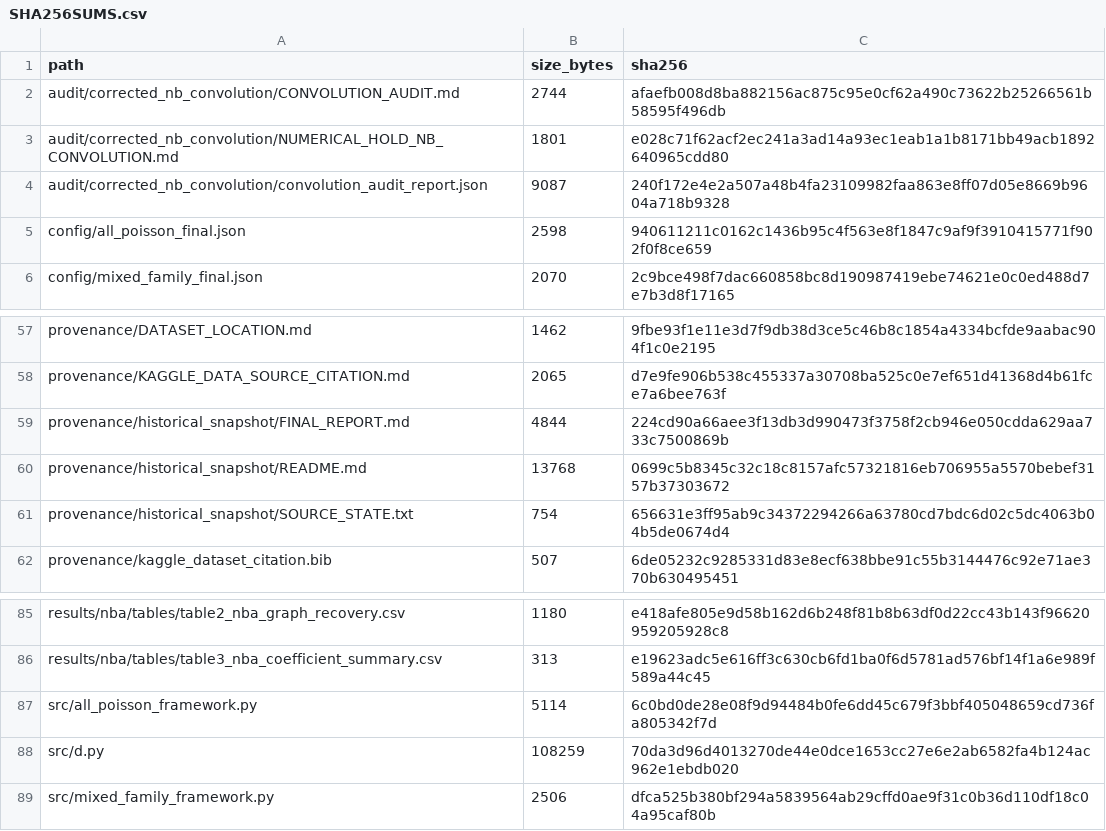
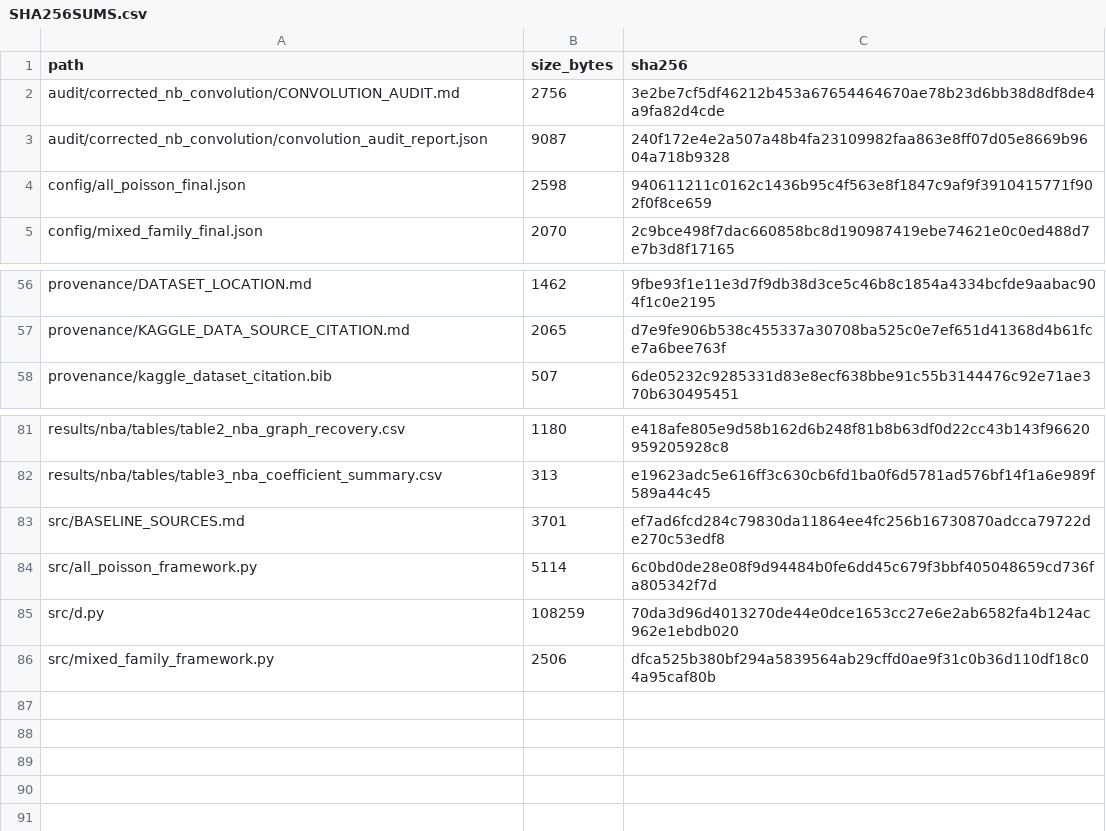
Before and after one commit to KOUHOUKOU/PT-SEM, a CSV file: manifests/SHA256SUMS.csv, drawn as a sheet; only a part is shown, gaps mark what is left out.

Commit message:
Remove superseded provenance and a discharged work-in-progress notice
audit/corrected_nb_convolution/NUMERICAL_HOLD_NB_CONVOLUTION.md was a hold
notice reading DO NOT PROMOTE ... TO THE PAPER. That hold was discharged when
the corrected core was adopted, and every path it cited pointed outside this
repository. Its scientific content is stated in docs/UNRESOLVED_PROVENANCE.md.

provenance/historical_snapshot/ described a different package: its README
claimed to produce the paper's figures, which the corrected core now does, and
its roughly thirty file references do not resolve here. The one fact it carried
that matters, the absence of earlier version control, is already recorded in
docs/UNRESOLVED_PROVENANCE.md; the numerical core it supplied is pinned by
digest and checked by verify_frozen_results.py --section cores.

Restore src/BASELINE_SOURCES.md, which docs/THIRD_PARTY.md cites for the
external baselines, and correct the audit report path in CONVOLUTION_AUDIT.md.

```diff
--- a/manifests/SHA256SUMS.csv
+++ b/manifests/SHA256SUMS.csv
@@ -1,4 +1,3 @@
 path,size_bytes,sha256
-audit/corrected_nb_convolution/CONVOLUTION_AUDIT.md,2744,afaefb008d8ba882156ac875c95e0cf62a490c73622b25266561b58595f496db
-audit/corrected_nb_convolution/NUMERICAL_HOLD_NB_CONVOLUTION.md,1801,e028c71f62acf2ec241a3ad14a93ec1eab1a1b8171bb49acb1892640965cdd80
+audit/corrected_nb_convolution/CONVOLUTION_AUDIT.md,2756,3e2be7cf5df46212b453a67654464670ae78b23d6bb38d8df8de4a9fa82d4cde
 audit/corrected_nb_convolution/convolution_audit_report.json,9087,240f172e4e2a507a48b4fa23109982faa863e8ff07d05e8669b9604a718b9328
@@ -58,5 +57,2 @@ provenance/DATASET_LOCATION.md,1462,9fbe93f1e11e3d7f9db38d3ce5c46b8c1854a4334bcf
 provenance/KAGGLE_DATA_SOURCE_CITATION.md,2065,d7e9fe906b538c455337a30708ba525c0e7ef651d41368d4b61fce7a6bee763f
-provenance/historical_snapshot/FINAL_REPORT.md,4844,224cd90a66aee3f13db3d990473f3758f2cb946e050cdda629aa733c7500869b
-provenance/historical_snapshot/README.md,13768,0699c5b8345c32c18c8157afc57321816eb706955a5570bebef3157b37303672
-provenance/historical_snapshot/SOURCE_STATE.txt,754,656631e3ff95ab9c34372294266a63780cd7bdc6d02c5dc4063b04b5de0674d4
 provenance/kaggle_dataset_citation.bib,507,6de05232c9285331d83e8ecf638bbe91c55b3144476c92e71ae370b630495451
@@ -86,2 +82,3 @@ results/nba/tables/table2_nba_graph_recovery.csv,1180,e418afe805e9d58b162d6b248f
 results/nba/tables/table3_nba_coefficient_summary.csv,313,e19623adc5e616ff3c630cb6fd1ba0f6d5781ad576bf14f1a6e989f589a44c45
+src/BASELINE_SOURCES.md,3701,ef7ad6fcd284c79830da11864ee4fc256b16730870adcca79722de270c53edf8
 src/all_poisson_framework.py,5114,6c0bd0de28e08f9d94484b0fe6dd45c679f3bbf405048659cd736fa805342f7d
```
Also changed, not shown: 8 other files.
